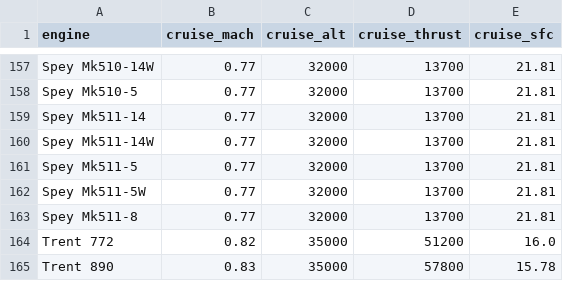
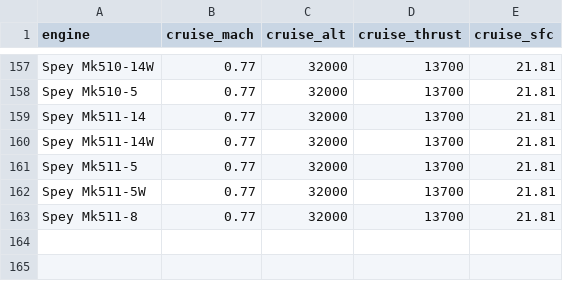
Before and after one commit to TUDelft-CNS-ATM/openap, a CSV file: tools/input/engine_cruise_performance.csv, drawn as a sheet; only a part is shown, gaps mark what is left out; the diff names each change by its address in the sheet, - before the commit and + after, or states it on an @@ line.

```diff
--- a/tools/input/engine_cruise_performance.csv
+++ b/tools/input/engine_cruise_performance.csv
-row 164: Trent 772 | 0.82 | 35000 | 51200 | 16.0
-row 165: Trent 890 | 0.83 | 35000 | 57800 | 15.78
```
Also changed, not shown: 2 other files.
